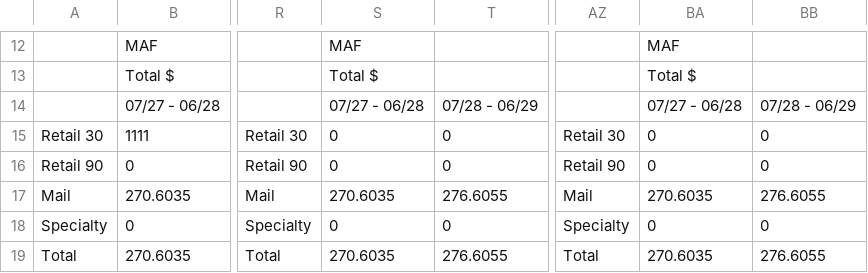
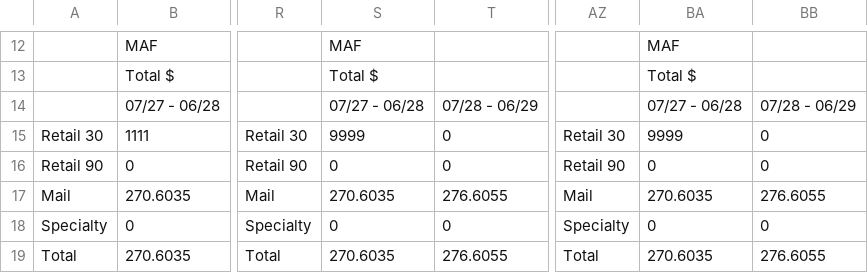
Before and after one commit to AakanshaMittal/CsvCompare, a CSV file: rateBuildUp/RateBuildUpCSVChange.csv, drawn as a sheet; only a part is shown, gaps mark what is left out; the diff names each change by its address in the sheet, - before the commit and + after, or states it on an @@ line.

Commit message:
Updated code of rate build up.

```diff
--- a/rateBuildUp/RateBuildUpCSVChange.csv
+++ b/rateBuildUp/RateBuildUpCSVChange.csv
-S15: 0
+S15: 9999
-BA15: 0
+BA15: 9999
```
Also changed, not shown: 13 other files.
